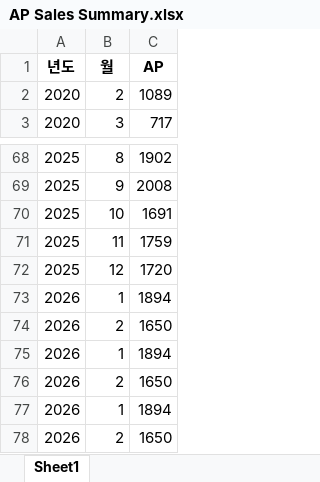
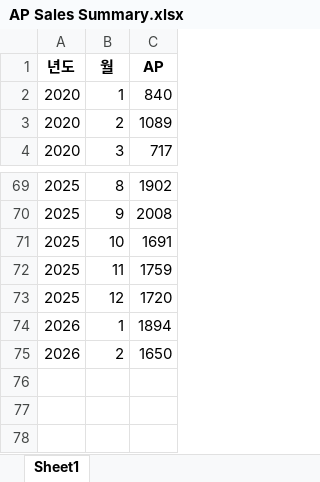
Before and after one commit to nahr0220/car_00dashboard, an Excel workbook: data/AP Sales Summary.xlsx, sheet Sheet1, drawn as a sheet; only a part is shown, gaps mark what is left out; values as stored, in another font and other column widths than the file's, no borders; removed rows and columns are numbered as before the commit, all else as after; the diff names each change by its address in the sheet, - before the commit and + after, or states it on an @@ line.

```diff
--- a/data/AP Sales Summary.xlsx (sheet Sheet1)
+++ b/data/AP Sales Summary.xlsx (sheet Sheet1)
+row 2: 2020 | 1 | 840
-row 73: 2026 | 1 | 1894
-row 74: 2026 | 2 | 1650
-row 75: 2026 | 1 | 1894
-row 76: 2026 | 2 | 1650
```
Also changed, not shown: 1 other file.
